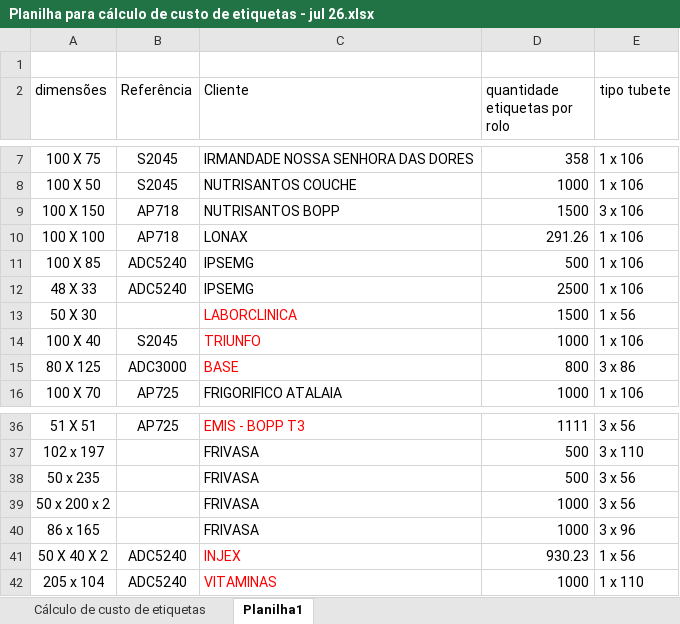
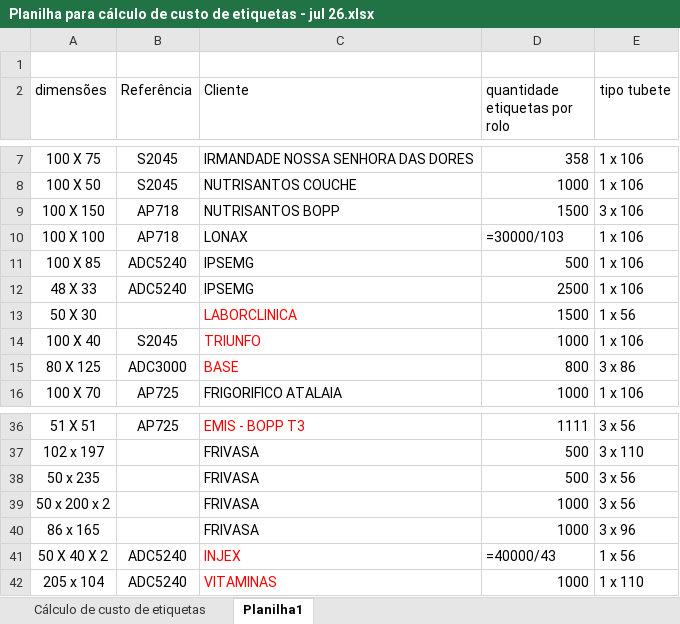
Before and after one commit to ribbontechbrasil/Faturamento, an Excel workbook: Planilha para cálculo de custo de etiquetas - jul 26.xlsx, sheet Planilha1, drawn as a sheet; only a part is shown, gaps mark what is left out; values as stored, in another font and other column widths than the file's, no borders; formulas without a stored value are shown as written; the diff names each change by its address in the sheet, - before the commit and + after, or states it on an @@ line.

```diff
--- a/Planilha para cálculo de custo de etiquetas - jul 26.xlsx (sheet Planilha1)
+++ b/Planilha para cálculo de custo de etiquetas - jul 26.xlsx (sheet Planilha1)
-D10 (quantidade etiquetas por rolo): 291.26
+D10 (quantidade etiquetas por rolo): =30000/103
-D41 (quantidade etiquetas por rolo): 930.23
+D41 (quantidade etiquetas por rolo): =40000/43
```
Also changed, not shown: sheet Cálculo de custo de etiquetas, formulas that keep their value, 5 other files.
